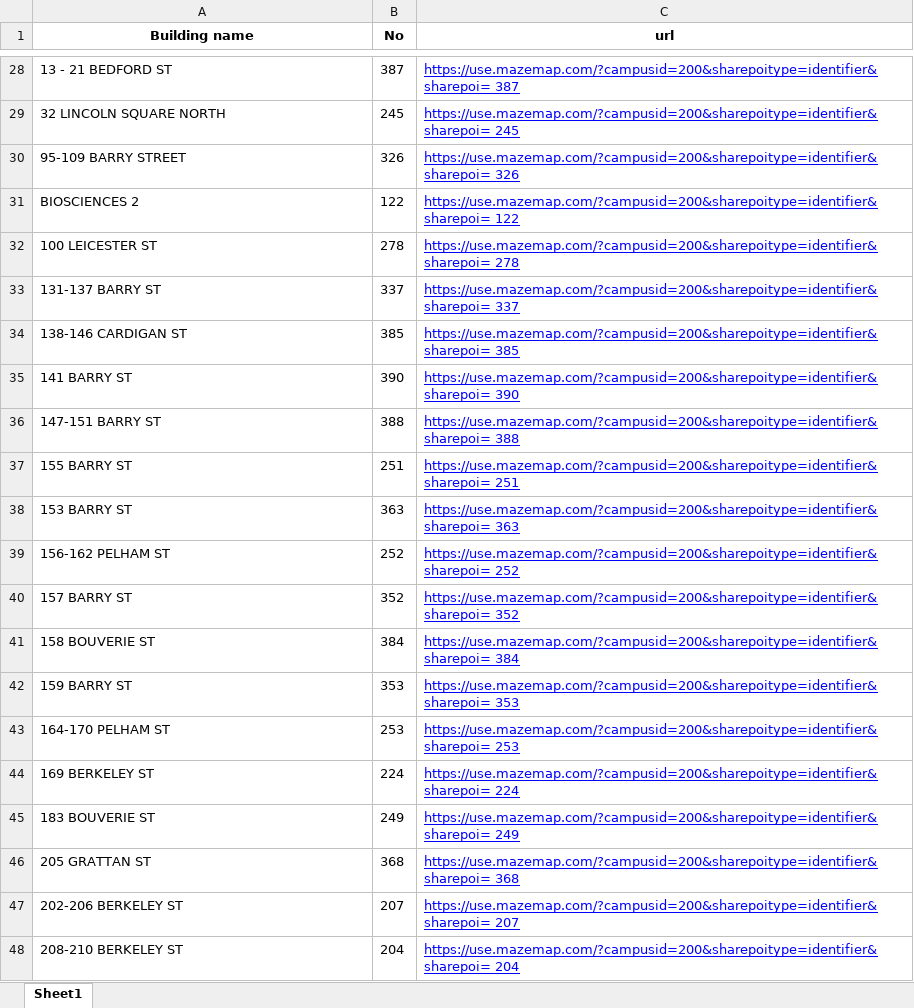
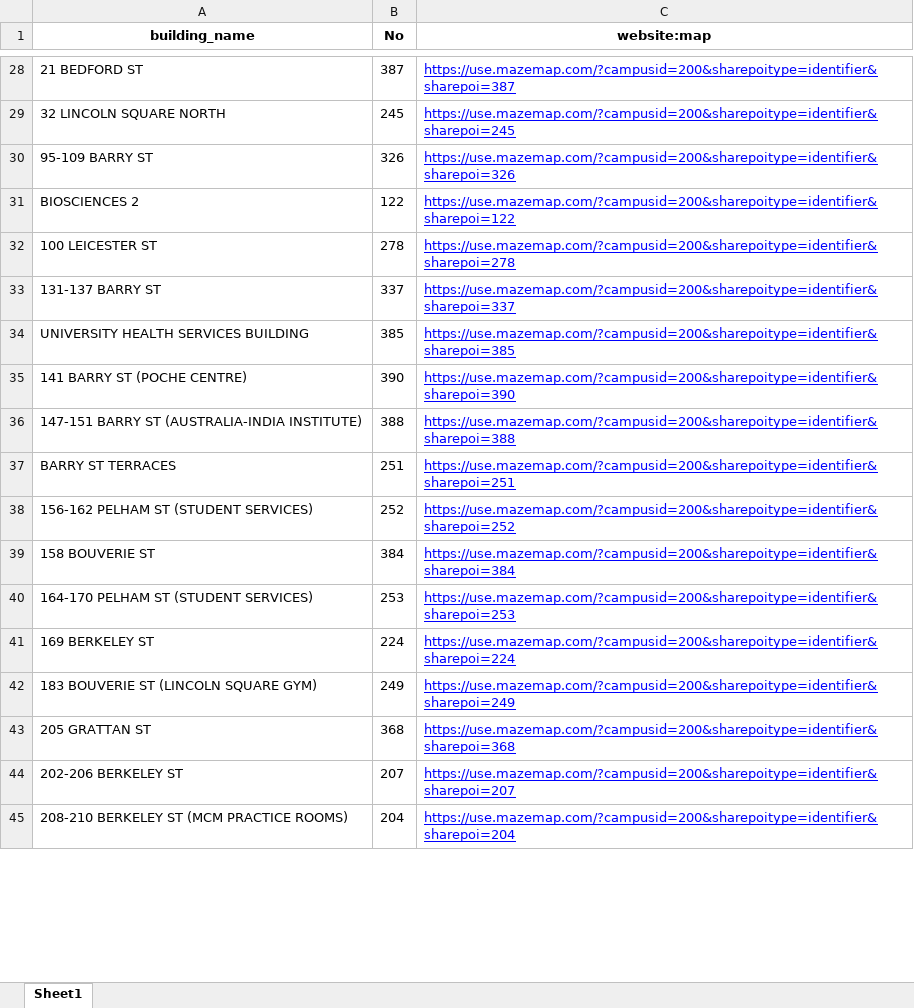
Before and after one commit to is0xjh25/hyperlink-pasting, an Excel workbook: Mapping/unimelb_parkville_url.xlsx, sheet Sheet1, drawn as a sheet; only a part is shown, gaps mark what is left out; values as stored, in another font and other column widths than the file's, no borders; removed rows and columns are numbered as before the commit, all else as after; the diff covers the shown part only; the diff names each change by its address in the sheet, - before the commit and + after, or states it on an @@ line.

```diff
--- a/Mapping/unimelb_parkville_url.xlsx (sheet Sheet1)
+++ b/Mapping/unimelb_parkville_url.xlsx (sheet Sheet1)
-A1: Building name
+A1: building_name
-C1: url
+C1: website:map
-A28 (building_name): 13 - 21 BEDFORD ST
+A28 (building_name): 21 BEDFORD ST
-C28 (website:map): https://use.mazemap.com/?campusid=200&sharepoitype=identifier&sharepoi= 387
+C28 (website:map): https://use.mazemap.com/?campusid=200&sharepoitype=identifier&sharepoi=387
-C29 (website:map): https://use.mazemap.com/?campusid=200&sharepoitype=identifier&sharepoi= 245
+C29 (website:map): https://use.mazemap.com/?campusid=200&sharepoitype=identifier&sharepoi=245
-A30 (building_name): 95-109 BARRY STREET
+A30 (building_name): 95-109 BARRY ST
-C30 (website:map): https://use.mazemap.com/?campusid=200&sharepoitype=identifier&sharepoi= 326
+C30 (website:map): https://use.mazemap.com/?campusid=200&sharepoitype=identifier&sharepoi=326
-C31 (website:map): https://use.mazemap.com/?campusid=200&sharepoitype=identifier&sharepoi= 122
+C31 (website:map): https://use.mazemap.com/?campusid=200&sharepoitype=identifier&sharepoi=122
-C32 (website:map): https://use.mazemap.com/?campusid=200&sharepoitype=identifier&sharepoi= 278
+C32 (website:map): https://use.mazemap.com/?campusid=200&sharepoitype=identifier&sharepoi=278
-C33 (website:map): https://use.mazemap.com/?campusid=200&sharepoitype=identifier&sharepoi= 337
+C33 (website:map): https://use.mazemap.com/?campusid=200&sharepoitype=identifier&sharepoi=337
-A34 (building_name): 138-146 CARDIGAN ST
+A34 (building_name): UNIVERSITY HEALTH SERVICES BUILDING
-C34 (website:map): https://use.mazemap.com/?campusid=200&sharepoitype=identifier&sharepoi= 385
+C34 (website:map): https://use.mazemap.com/?campusid=200&sharepoitype=identifier&sharepoi=385
-A35 (building_name): 141 BARRY ST
+A35 (building_name): 141 BARRY ST (POCHE CENTRE)
-C35 (website:map): https://use.mazemap.com/?campusid=200&sharepoitype=identifier&sharepoi= 390
+C35 (website:map): https://use.mazemap.com/?campusid=200&sharepoitype=identifier&sharepoi=390
-A36 (building_name): 147-151 BARRY ST
+A36 (building_name): 147-151 BARRY ST (AUSTRALIA-INDIA INSTITUTE)
-C36 (website:map): https://use.mazemap.com/?campusid=200&sharepoitype=identifier&sharepoi= 388
+C36 (website:map): https://use.mazemap.com/?campusid=200&sharepoitype=identifier&sharepoi=388
-A37 (building_name): 155 BARRY ST
+A37 (building_name): BARRY ST TERRACES
-C37 (website:map): https://use.mazemap.com/?campusid=200&sharepoitype=identifier&sharepoi= 251
+C37 (website:map): https://use.mazemap.com/?campusid=200&sharepoitype=identifier&sharepoi=251
-row 38: 153 BARRY ST | 363 | https://use.mazemap.com/?campusid=200&sharepoitype=identifier&sharepoi= 363
-A38 (building_name): 156-162 PELHAM ST
+A38 (building_name): 156-162 PELHAM ST (STUDENT SERVICES)
-C38 (website:map): https://use.mazemap.com/?campusid=200&sharepoitype=identifier&sharepoi= 252
+C38 (website:map): https://use.mazemap.com/?campusid=200&sharepoitype=identifier&sharepoi=252
-row 40: 157 BARRY ST | 352 | https://use.mazemap.com/?campusid=200&sharepoitype=identifier&sharepoi= 352
-C39 (website:map): https://use.mazemap.com/?campusid=200&sharepoitype=identifier&sharepoi= 384
+C39 (website:map): https://use.mazemap.com/?campusid=200&sharepoitype=identifier&sharepoi=384
-row 42: 159 BARRY ST | 353 | https://use.mazemap.com/?campusid=200&sharepoitype=identifier&sharepoi= 353
-A40 (building_name): 164-170 PELHAM ST
+A40 (building_name): 164-170 PELHAM ST (STUDENT SERVICES)
-C40 (website:map): https://use.mazemap.com/?campusid=200&sharepoitype=identifier&sharepoi= 253
+C40 (website:map): https://use.mazemap.com/?campusid=200&sharepoitype=identifier&sharepoi=253
-C41 (website:map): https://use.mazemap.com/?campusid=200&sharepoitype=identifier&sharepoi= 224
+C41 (website:map): https://use.mazemap.com/?campusid=200&sharepoitype=identifier&sharepoi=224
-A42 (building_name): 183 BOUVERIE ST
+A42 (building_name): 183 BOUVERIE ST (LINCOLN SQUARE GYM)
-C42 (website:map): https://use.mazemap.com/?campusid=200&sharepoitype=identifier&sharepoi= 249
+C42 (website:map): https://use.mazemap.com/?campusid=200&sharepoitype=identifier&sharepoi=249
-C43 (website:map): https://use.mazemap.com/?campusid=200&sharepoitype=identifier&sharepoi= 368
+C43 (website:map): https://use.mazemap.com/?campusid=200&sharepoitype=identifier&sharepoi=368
-C44 (website:map): https://use.mazemap.com/?campusid=200&sharepoitype=identifier&sharepoi= 207
+C44 (website:map): https://use.mazemap.com/?campusid=200&sharepoitype=identifier&sharepoi=207
-A45 (building_name): 208-210 BERKELEY ST
+A45 (building_name): 208-210 BERKELEY ST (MCM PRACTICE ROOMS)
-C45 (website:map): https://use.mazemap.com/?campusid=200&sharepoitype=identifier&sharepoi= 204
+C45 (website:map): https://use.mazemap.com/?campusid=200&sharepoitype=identifier&sharepoi=204
```
Also changed, not shown: 127 edited cells elsewhere in this sheet.
